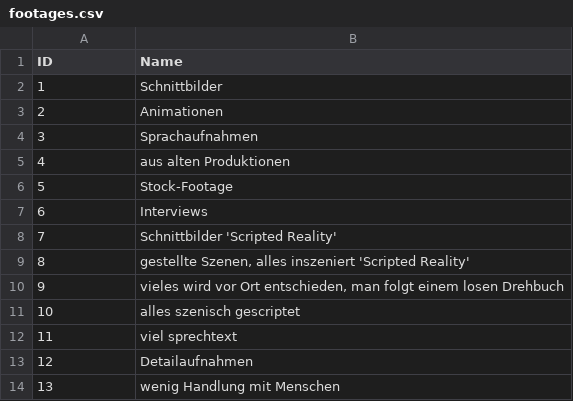
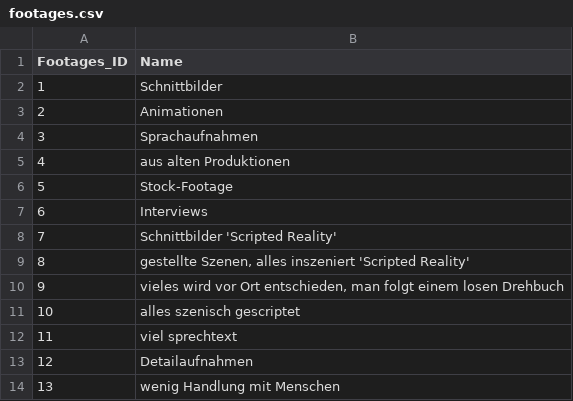
Before and after one commit to mairobin/GraphDB, a CSV file: LLM/GraphDB/footages.csv, drawn as a sheet.

```diff
--- a/LLM/GraphDB/footages.csv
+++ b/LLM/GraphDB/footages.csv
@@ -1,2 +1,2 @@
-ID,Name
+Footages_ID,Name
 1,Schnittbilder
```
Also changed, not shown: LLM/GraphDB/Angebote.csv, LLM/GraphDB/Items.csv, 4 other files.
